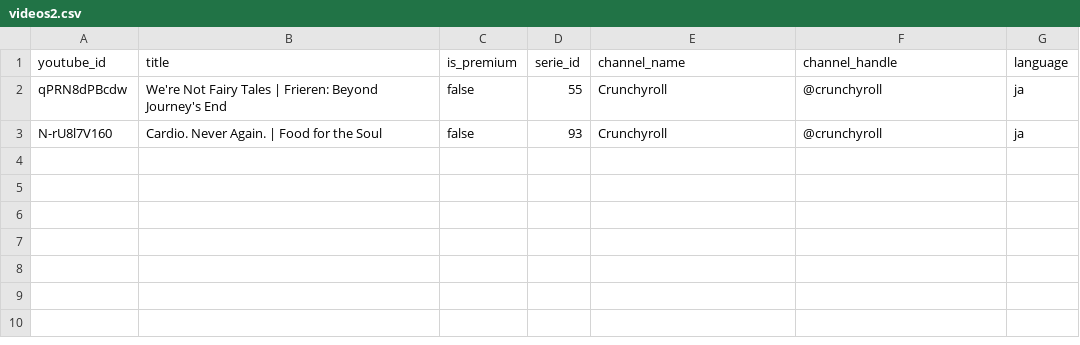
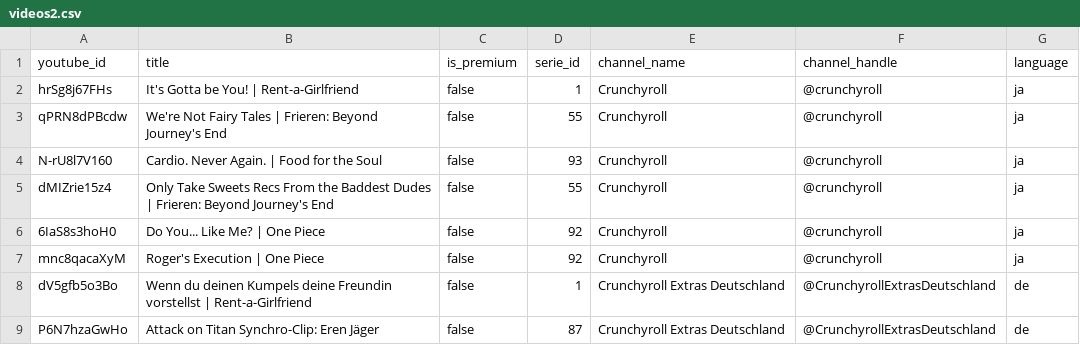
Before and after one commit to pavelsimo/mitlesen-backend, a CSV file: videos2.csv, drawn as a sheet; the diff names each change by its address in the sheet, - before the commit and + after, or states it on an @@ line.

```diff
--- a/videos2.csv
+++ b/videos2.csv
+row 2: hrSg8j67FHs | It's Gotta be You! | Rent-a-Girlfriend | false | 1 | Crunchyroll | @crunchyroll | ja
+row 5: dMIZrie15z4 | Only Take Sweets Recs From the Baddest Dudes | Frieren: Beyond Journey's End | false | 55 | Crunchyroll | @crunchyroll | ja
+row 6: 6IaS8s3hoH0 | Do You... Like Me? | One Piece | false | 92 | Crunchyroll | @crunchyroll | ja
+row 7: mnc8qacaXyM | Roger's Execution | One Piece | false | 92 | Crunchyroll | @crunchyroll | ja
+row 8: dV5gfb5o3Bo | Wenn du deinen Kumpels deine Freundin vorstellst | Rent-a-Girlfriend | false | 1 | Crunchyroll Extras Deutschland | @CrunchyrollExtrasDeutschland | de
+row 9: P6N7hzaGwHo | Attack on Titan Synchro-Clip: Eren Jäger | false | 87 | Crunchyroll Extras Deutschland | @CrunchyrollExtrasDeutschland | de
```
Also changed, not shown: 27 other files.
